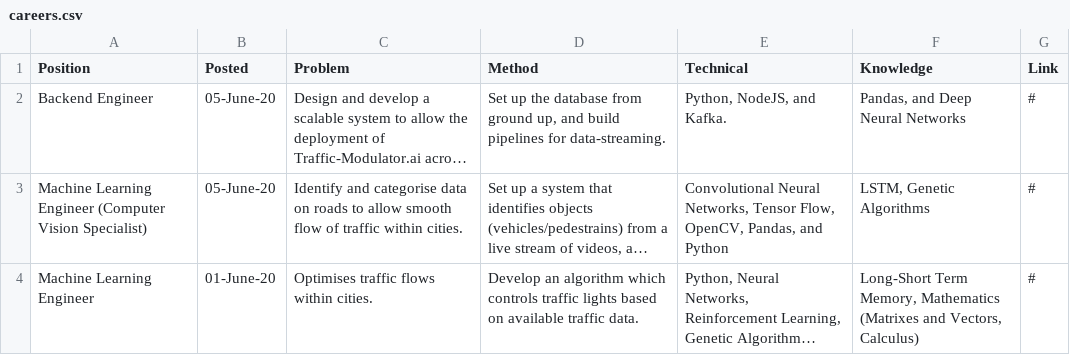
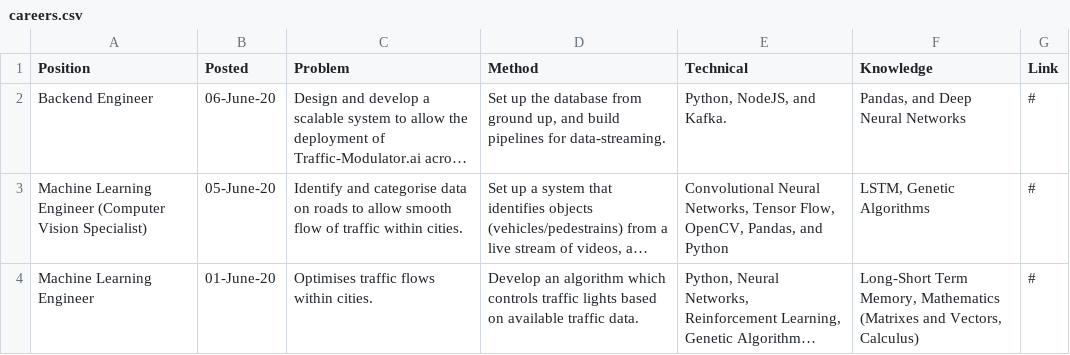
Before and after one commit to AbhinavThukral97/Beltech, a CSV file: careers/careers.csv, drawn as a sheet; long unchanged cells end in …; the diff names each change by its address in the sheet, - before the commit and + after, or states it on an @@ line.

Commit message:
Update careers.csv

```diff
--- a/careers/careers.csv
+++ b/careers/careers.csv
-B2 (Posted): 05-June-20
+B2 (Posted): 06-June-20
```
